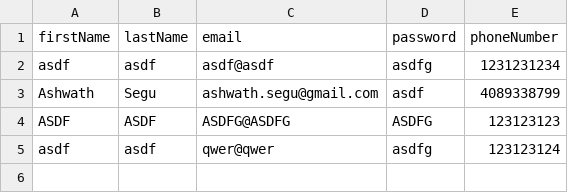
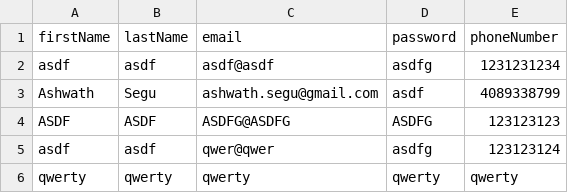
Before and after one commit to nghillaz/palliative-care-system, a CSV file: patientApplication/DesktopUserApplication/patients.csv, drawn as a sheet; the diff names each change by its address in the sheet, - before the commit and + after, or states it on an @@ line.

```diff
--- a/patientApplication/DesktopUserApplication/patients.csv
+++ b/patientApplication/DesktopUserApplication/patients.csv
+row 6: qwerty | qwerty | qwerty | qwerty | qwerty
```
Also changed, not shown: 9 other files.
